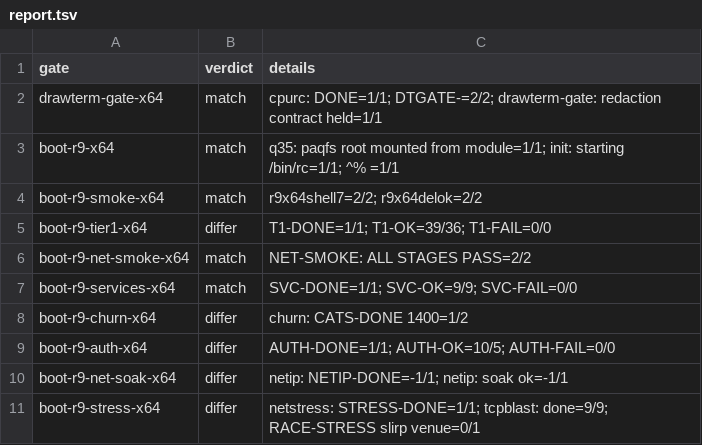
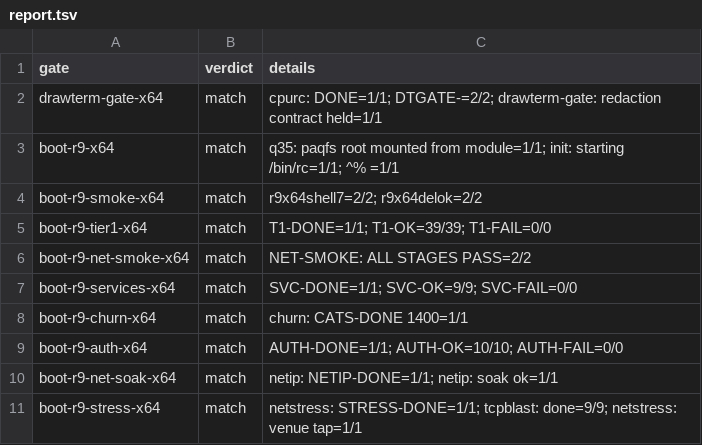
Before and after one commit to requaos/r9, a TSV file: .planning/phases/01-stage-p0-cross-build-harness/witness/return-01-34/equiv/report.tsv, drawn as a sheet.

```diff
--- a/.planning/phases/01-stage-p0-cross-build-harness/witness/return-01-34/equiv/report.tsv
+++ b/.planning/phases/01-stage-p0-cross-build-harness/witness/return-01-34/equiv/report.tsv
@@ -4,8 +4,8 @@ boot-r9-x64	match	q35: paqfs root mounted from module=1/1; init: starting /bin/r
 boot-r9-smoke-x64	match	r9x64shell7=2/2; r9x64delok=2/2
-boot-r9-tier1-x64	differ	T1-DONE=1/1; T1-OK=39/36; T1-FAIL=0/0
+boot-r9-tier1-x64	match	T1-DONE=1/1; T1-OK=39/39; T1-FAIL=0/0
 boot-r9-net-smoke-x64	match	NET-SMOKE: ALL STAGES PASS=2/2
 boot-r9-services-x64	match	SVC-DONE=1/1; SVC-OK=9/9; SVC-FAIL=0/0
-boot-r9-churn-x64	differ	churn: CATS-DONE 1400=1/2
-boot-r9-auth-x64	differ	AUTH-DONE=1/1; AUTH-OK=10/5; AUTH-FAIL=0/0
-boot-r9-net-soak-x64	differ	netip: NETIP-DONE=-1/1; netip: soak ok=-1/1
-boot-r9-stress-x64	differ	netstress: STRESS-DONE=1/1; tcpblast: done=9/9; RACE-STRESS slirp venue=0/1
+boot-r9-churn-x64	match	churn: CATS-DONE 1400=1/1
+boot-r9-auth-x64	match	AUTH-DONE=1/1; AUTH-OK=10/10; AUTH-FAIL=0/0
+boot-r9-net-soak-x64	match	netip: NETIP-DONE=1/1; netip: soak ok=1/1
+boot-r9-stress-x64	match	netstress: STRESS-DONE=1/1; tcpblast: done=9/9; netstress: venue tap=1/1
```
Also changed, not shown: .planning/phases/01-stage-p0-cross-build-harness/witness/return-01-34/equiv/rows.tsv, 8 other files.
